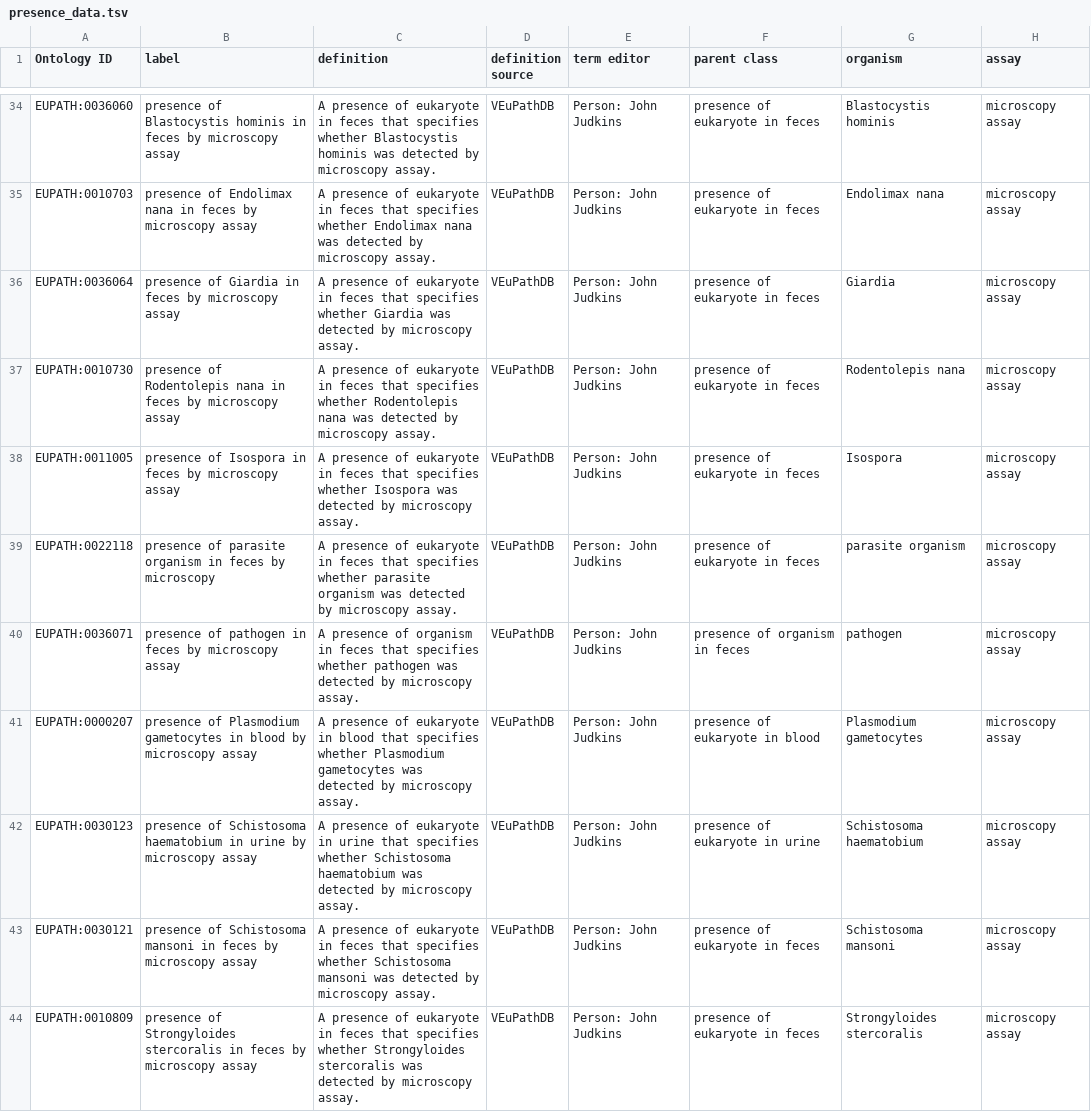
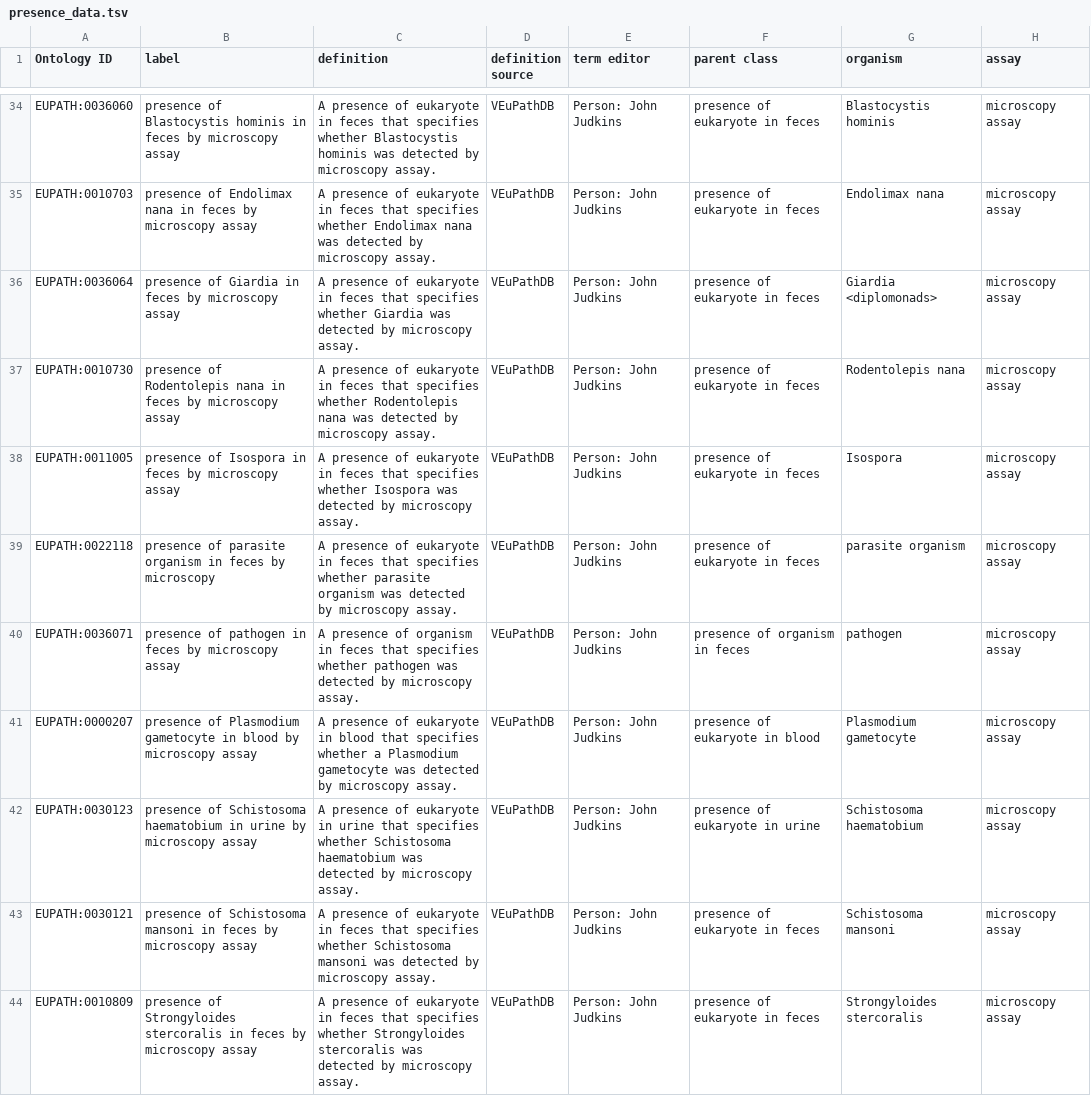
Before and after one commit to VEuPathDB-ontology/VEuPathDB-ontology, a TSV file: src/ontology/templates/presence_data.tsv, drawn as a sheet; only a part is shown, gaps mark what is left out; the diff covers the shown part only.

```diff
--- a/src/ontology/templates/presence_data.tsv
+++ b/src/ontology/templates/presence_data.tsv
@@ -35,3 +35,3 @@ EUPATH:0036060	presence of Blastocystis hominis in feces by microscopy assay	A p
 EUPATH:0010703	presence of Endolimax nana in feces by microscopy assay	A presence of eukaryote in feces that specifies whether Endolimax nana was detected by microscopy assay.	VEuPathDB	Person: John Judkins	presence of eukaryote in feces	Endolimax nana	microscopy assay
-EUPATH:0036064	presence of Giardia in feces by microscopy assay	A presence of eukaryote in feces that specifies whether Giardia was detected by microscopy assay.	VEuPathDB	Person: John Judkins	presence of eukaryote in feces	Giardia	microscopy assay
+EUPATH:0036064	presence of Giardia in feces by microscopy assay	A presence of eukaryote in feces that specifies whether Giardia was detected by microscopy assay.	VEuPathDB	Person: John Judkins	presence of eukaryote in feces	Giardia <diplomonads>	microscopy assay
 EUPATH:0010730	presence of Rodentolepis nana in feces by microscopy assay	A presence of eukaryote in feces that specifies whether Rodentolepis nana was detected by microscopy assay.	VEuPathDB	Person: John Judkins	presence of eukaryote in feces	Rodentolepis nana	microscopy assay
@@ -40,3 +40,3 @@ EUPATH:0022118	presence of parasite organism in feces by microscopy	A presence o
 EUPATH:0036071	presence of pathogen in feces by microscopy assay	A presence of organism in feces that specifies whether pathogen was detected by microscopy assay.	VEuPathDB	Person: John Judkins	presence of organism in feces	pathogen	microscopy assay
-EUPATH:0000207	presence of Plasmodium gametocytes in blood by microscopy assay	A presence of eukaryote in blood that specifies whether Plasmodium gametocytes was detected by microscopy assay.	VEuPathDB	Person: John Judkins	presence of eukaryote in blood	Plasmodium gametocytes	microscopy assay
+EUPATH:0000207	presence of Plasmodium gametocyte in blood by microscopy assay	A presence of eukaryote in blood that specifies whether a Plasmodium gametocyte was detected by microscopy assay.	VEuPathDB	Person: John Judkins	presence of eukaryote in blood	Plasmodium gametocyte	microscopy assay
 EUPATH:0030123	presence of Schistosoma haematobium in urine by microscopy assay	A presence of eukaryote in urine that specifies whether Schistosoma haematobium was detected by microscopy assay.	VEuPathDB	Person: John Judkins	presence of eukaryote in urine	Schistosoma haematobium	microscopy assay
```
Also changed, not shown: 65 edited cells elsewhere in this file, 6 other files.
